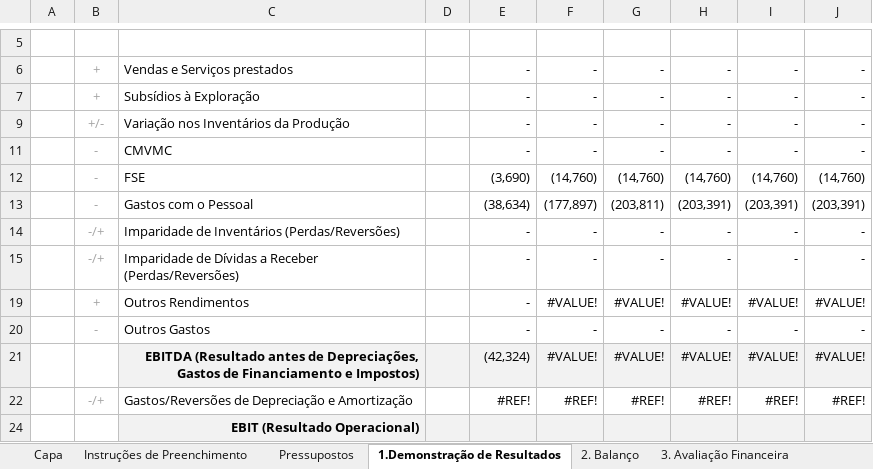
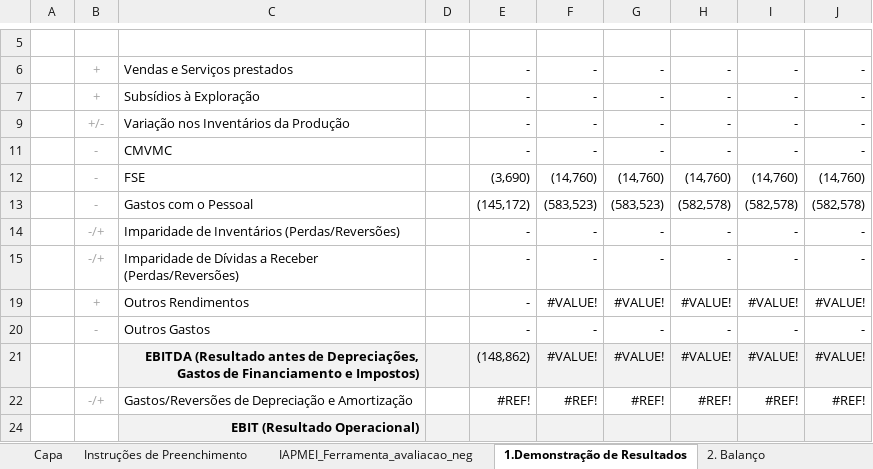
Before and after one commit to Skidz0r2/inovel, an Excel workbook: IAPMEI_Ferramenta_avaliacao_negocio_5_anos_V3.xlsm, sheet 1.Demonstração de Resultados, drawn as a sheet; only a part is shown, gaps mark what is left out; values as stored, in another font and other column widths than the file's, no borders; charts and pictures not drawn; 1 other sheet too large or unreadable and not compared; the diff names each change by its address in the sheet, - before the commit and + after, or states it on an @@ line.

```diff
--- a/IAPMEI_Ferramenta_avaliacao_negocio_5_anos_V3.xlsm (sheet 1.Demonstração de Resultados)
+++ b/IAPMEI_Ferramenta_avaliacao_negocio_5_anos_V3.xlsm (sheet 1.Demonstração de Resultados)
-sheet tab: Pressupostos
+sheet tab: IAPMEI_Ferramenta_avaliacao_neg
-E13: (38,634)
+E13: (145,172)
-F13: (177,897)
+F13: (583,523)
-G13: (203,811)
+G13: (583,523)
-H13: (203,391)
+H13: (582,578)
-I13: (203,391)
+I13: (582,578)
-J13: (203,391)
+J13: (582,578)
-E21: (42,324)
+E21: (148,862)
```
Also changed, not shown: sheet IAPMEI_Ferramenta_avaliacao_neg, sheet 5. Fundo de Maneio, sheet 8. Mapa de tesouraria, sheet 4. Rácios Financeiros, sheet 2. Balanço, sheet 9. Capital Próprio, 1 more sheet, formulas that keep their value, hidden cells, charts or pictures, 1 other file.
